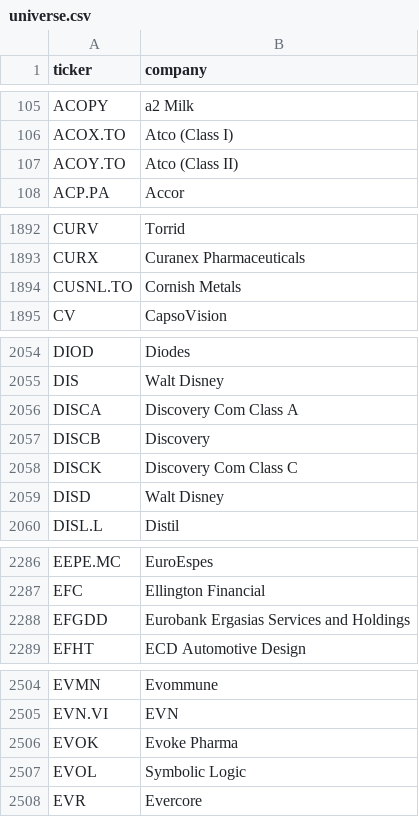
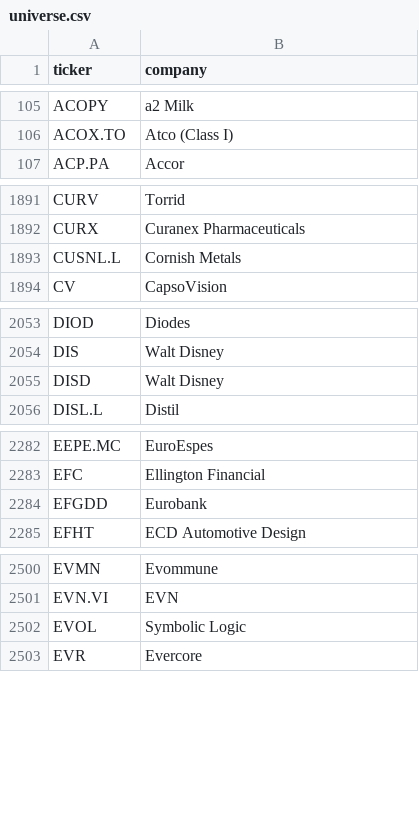
Before and after one commit to andrei1234D/GPT5, a CSV file: data/universe.csv, drawn as a sheet; only a part is shown, gaps mark what is left out; the diff covers the shown part only.

```diff
--- a/data/universe.csv
+++ b/data/universe.csv
@@ -106,3 +106,2 @@ ACOPY,a2 Milk
 ACOX.TO,Atco (Class I)
-ACOY.TO,Atco (Class II)
 ACP.PA,Accor
@@ -1893,3 +1892,3 @@ CURV,Torrid
 CURX,Curanex Pharmaceuticals
-CUSNL.TO,Cornish Metals
+CUSNL.L,Cornish Metals
 CV,CapsoVision
@@ -2055,5 +2054,2 @@ DIOD,Diodes
 DIS,Walt Disney
-DISCA,Discovery Com Class A
-DISCB,Discovery
-DISCK,Discovery Com Class C
 DISD,Walt Disney
@@ -2287,3 +2283,3 @@ EEPE.MC,EuroEspes
 EFC,Ellington Financial
-EFGDD,Eurobank Ergasias Services and Holdings
+EFGDD,Eurobank
 EFHT,ECD Automotive Design
@@ -2505,3 +2501,2 @@ EVMN,Evommune
 EVN.VI,EVN
-EVOK,Evoke Pharma
 EVOL,Symbolic Logic
```
Also changed, not shown: 2 edited cells elsewhere in this file, data/stage1_enhancer_bonus.csv, data/stage1_kept.csv, 3 other files.
